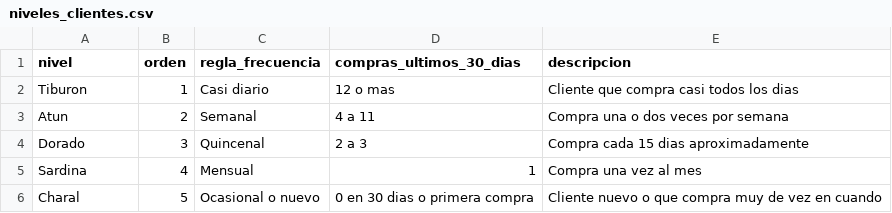
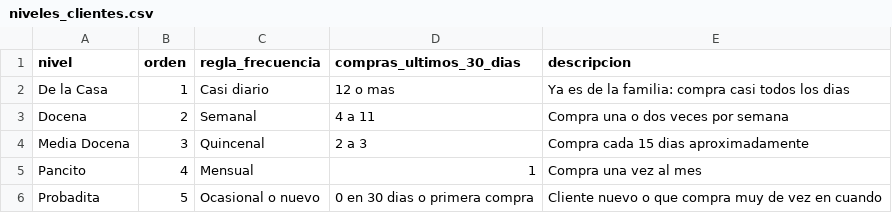
Before and after one commit to rento27/Tortolero, a CSV file: data/casa_conchas/niveles_clientes.csv, drawn as a sheet.

```diff
--- a/data/casa_conchas/niveles_clientes.csv
+++ b/data/casa_conchas/niveles_clientes.csv
@@ -1,6 +1,6 @@
 nivel,orden,regla_frecuencia,compras_ultimos_30_dias,descripcion
-Tiburon,1,Casi diario,12 o mas,Cliente que compra casi todos los dias
-Atun,2,Semanal,4 a 11,Compra una o dos veces por semana
-Dorado,3,Quincenal,2 a 3,Compra cada 15 dias aproximadamente
-Sardina,4,Mensual,1,Compra una vez al mes
-Charal,5,Ocasional o nuevo,0 en 30 dias o primera compra,Cliente nuevo o que compra muy de vez en cuando
+De la Casa,1,Casi diario,12 o mas,Ya es de la familia: compra casi todos los dias
+Docena,2,Semanal,4 a 11,Compra una o dos veces por semana
+Media Docena,3,Quincenal,2 a 3,Compra cada 15 dias aproximadamente
+Pancito,4,Mensual,1,Compra una vez al mes
+Probadita,5,Ocasional o nuevo,0 en 30 dias o primera compra,Cliente nuevo o que compra muy de vez en cuando
```
Also changed, not shown: 3 other files.
